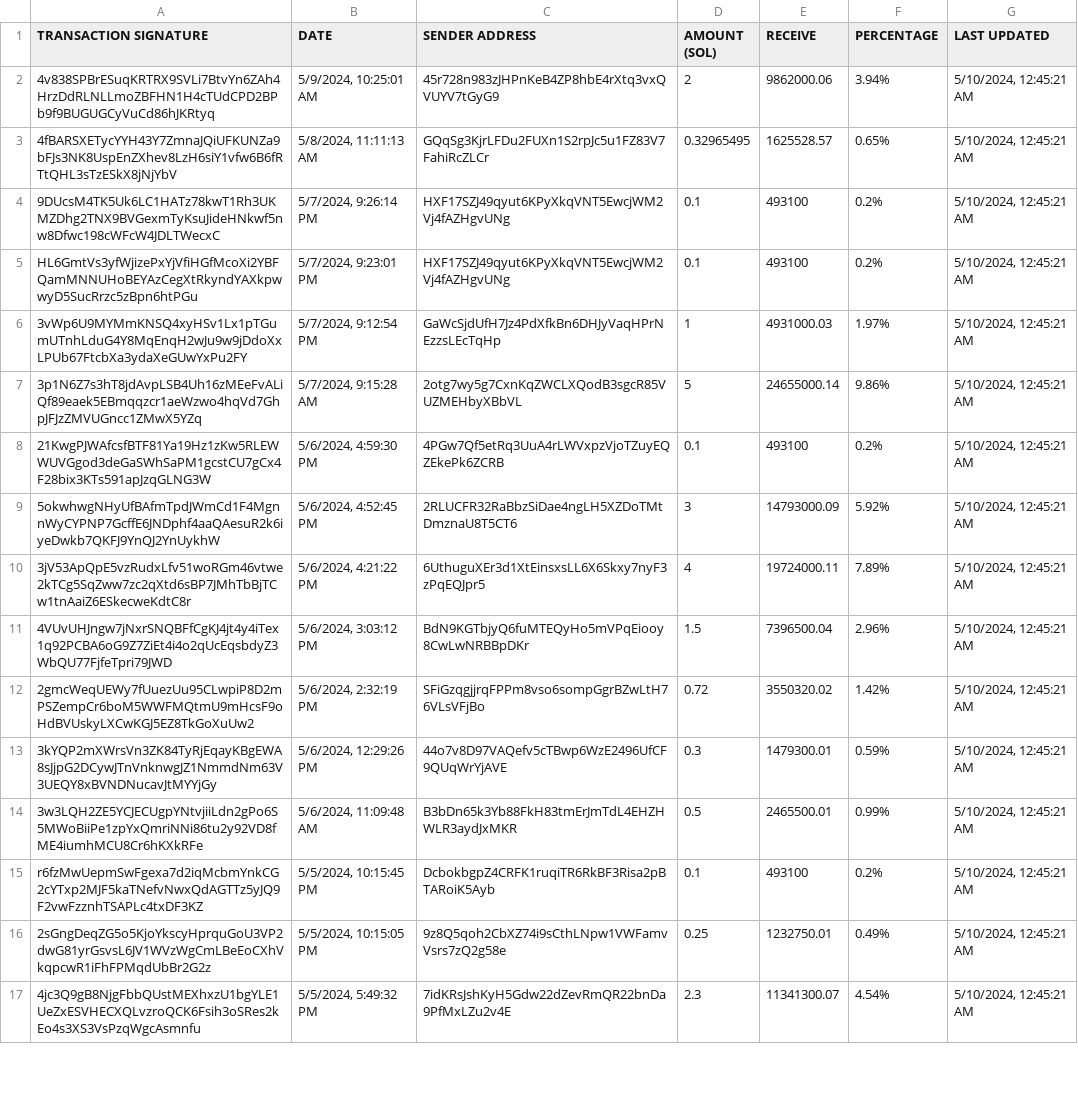
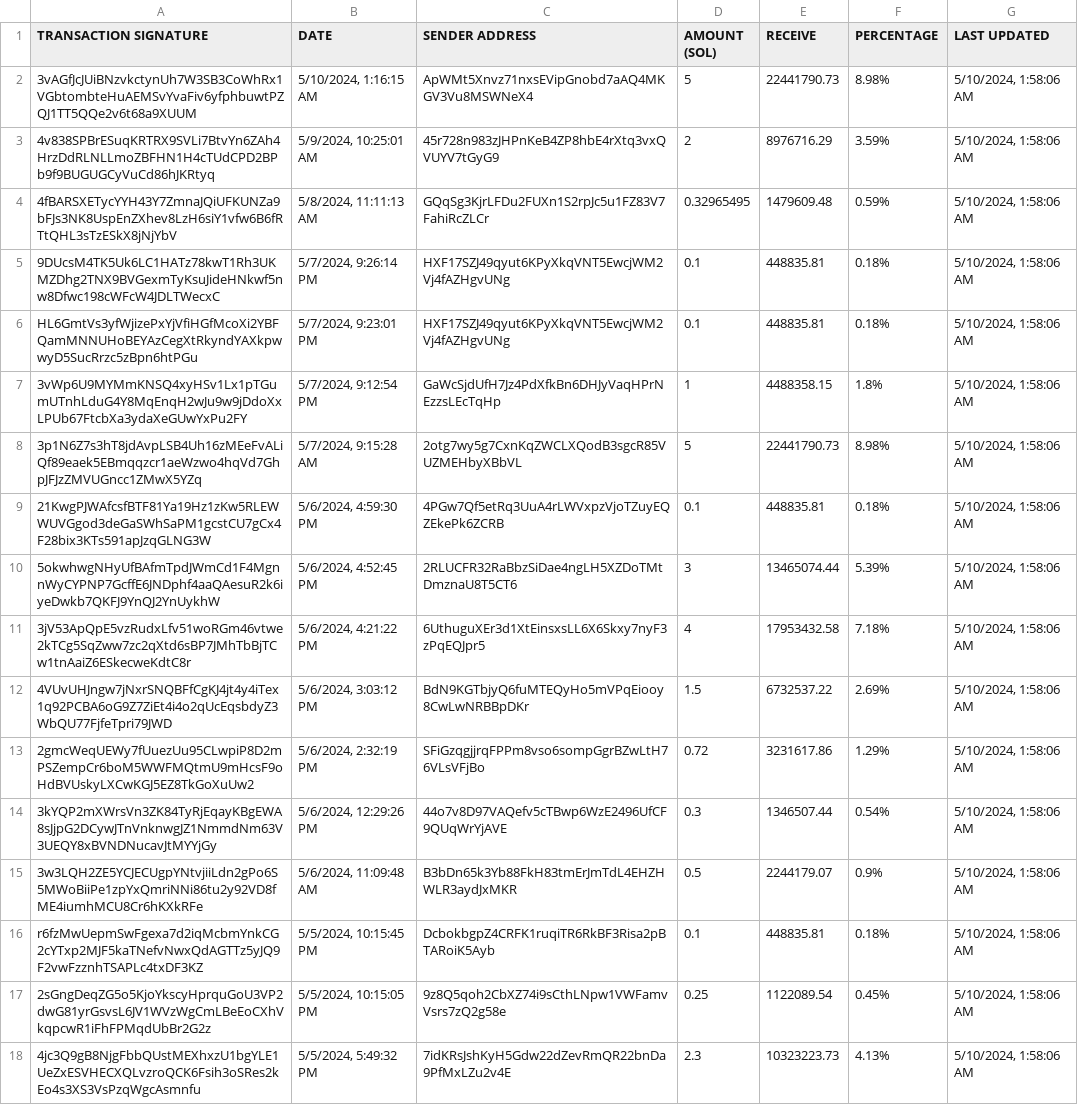
Before and after one commit to brorogans/fmlk, a CSV file: presale.csv, drawn as a sheet; only a part is shown; addresses are those after the commit; the diff covers the shown part only; the diff names each change by its address in the sheet, - before the commit and + after, or states it on an @@ line.

Commit message:
Update from https://github.com/brorogans/presale/commit/1356c5688daf64314ab469e8d01326c89a0159d9

```diff
--- a/presale.csv
+++ b/presale.csv
+row 2: 3vAGfJcJUiBNzvkctynUh7W3SB3CoWhRx1VGbtombteHuAEMSvYvaFiv6yfphbuwtPZQJ1TT5QQe2v6t68a9XUUM | 5/10/2024, 1:16:15 AM | ApWMt5Xnvz71nxsEVipGnobd7aAQ4MKGV3Vu8MSWNeX4 | 5 | 22441790.73 | 8.98% | 5/10/2024, 1:58:06 AM
-E3 (RECEIVE): 9862000.06
+E3 (RECEIVE): 8976716.29
-F3 (PERCENTAGE): 3.94%
+F3 (PERCENTAGE): 3.59%
-G3:G18 (LAST UPDATED): 5/10/2024, 12:45:21 AM
+G3:G18 (LAST UPDATED): 5/10/2024, 1:58:06 AM
-E4 (RECEIVE): 1625528.57
+E4 (RECEIVE): 1479609.48
-F4 (PERCENTAGE): 0.65%
+F4 (PERCENTAGE): 0.59%
-E5:E6 (RECEIVE): 493100
+E5:E6 (RECEIVE): 448835.81
-F5:F6 (PERCENTAGE): 0.2%
+F5:F6 (PERCENTAGE): 0.18%
-E7 (RECEIVE): 4931000.03
+E7 (RECEIVE): 4488358.15
-F7 (PERCENTAGE): 1.97%
+F7 (PERCENTAGE): 1.8%
-E8 (RECEIVE): 24655000.14
+E8 (RECEIVE): 22441790.73
-F8 (PERCENTAGE): 9.86%
+F8 (PERCENTAGE): 8.98%
-E9 (RECEIVE): 493100
+E9 (RECEIVE): 448835.81
-F9 (PERCENTAGE): 0.2%
+F9 (PERCENTAGE): 0.18%
-E10 (RECEIVE): 14793000.09
+E10 (RECEIVE): 13465074.44
-F10 (PERCENTAGE): 5.92%
+F10 (PERCENTAGE): 5.39%
-E11 (RECEIVE): 19724000.11
+E11 (RECEIVE): 17953432.58
-F11 (PERCENTAGE): 7.89%
+F11 (PERCENTAGE): 7.18%
-E12 (RECEIVE): 7396500.04
+E12 (RECEIVE): 6732537.22
-F12 (PERCENTAGE): 2.96%
+F12 (PERCENTAGE): 2.69%
-E13 (RECEIVE): 3550320.02
+E13 (RECEIVE): 3231617.86
-F13 (PERCENTAGE): 1.42%
+F13 (PERCENTAGE): 1.29%
-E14 (RECEIVE): 1479300.01
+E14 (RECEIVE): 1346507.44
-F14 (PERCENTAGE): 0.59%
+F14 (PERCENTAGE): 0.54%
-E15 (RECEIVE): 2465500.01
+E15 (RECEIVE): 2244179.07
-F15 (PERCENTAGE): 0.99%
+F15 (PERCENTAGE): 0.9%
-E16 (RECEIVE): 493100
+E16 (RECEIVE): 448835.81
-F16 (PERCENTAGE): 0.2%
+F16 (PERCENTAGE): 0.18%
-E17 (RECEIVE): 1232750.01
+E17 (RECEIVE): 1122089.54
-F17 (PERCENTAGE): 0.49%
+F17 (PERCENTAGE): 0.45%
-E18 (RECEIVE): 11341300.07
+E18 (RECEIVE): 10323223.73
-F18 (PERCENTAGE): 4.54%
+F18 (PERCENTAGE): 4.13%
```
Also changed, not shown: 63 edited cells elsewhere in this file.
